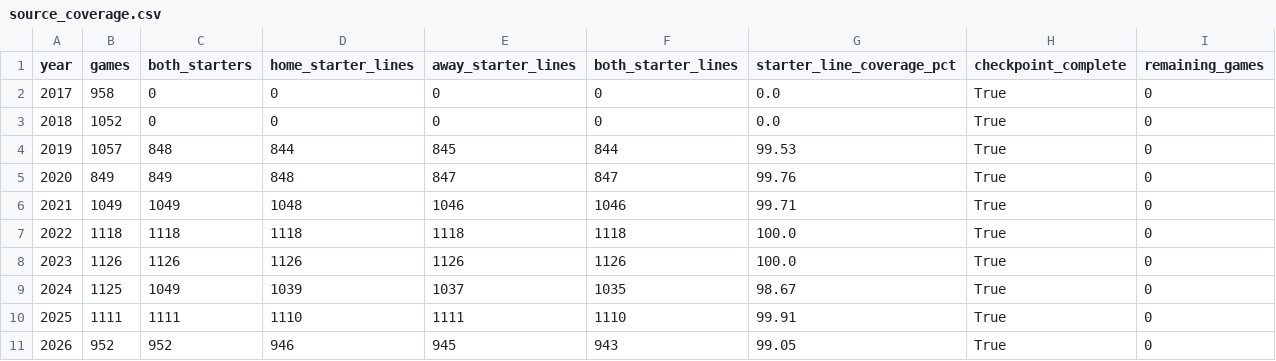
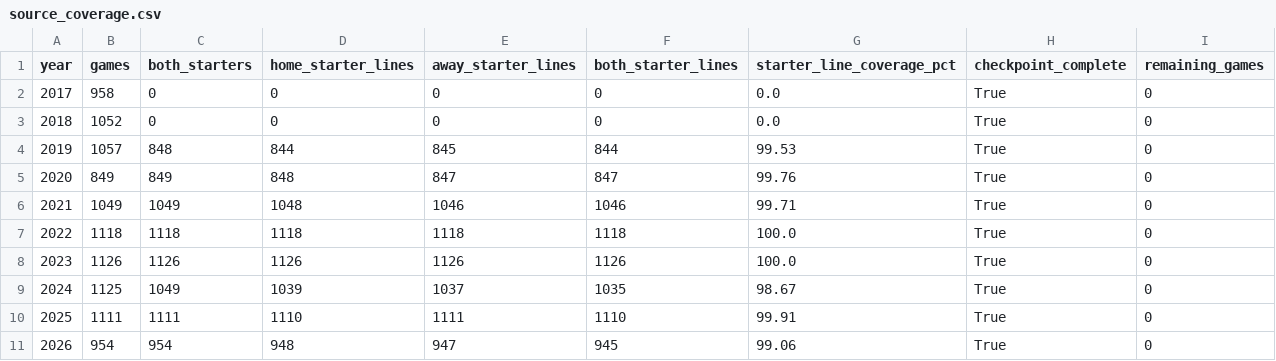
Before and after one commit to sasasotaro1202-star/Baseball, a CSV file: data/source_coverage.csv, drawn as a sheet.

```diff
--- a/data/source_coverage.csv
+++ b/data/source_coverage.csv
@@ -10,2 +10,2 @@ year,games,both_starters,home_starter_lines,away_starter_lines,both_starter_line
 2025,1111,1111,1110,1111,1110,99.91,True,0
-2026,952,952,946,945,943,99.05,True,0
+2026,954,954,948,947,945,99.06,True,0
```
Also changed, not shown: data/checkpoints/2026_game_enrichment.csv, data/npb_games/2026_multi_source_pbp.csv, 11 other files.
